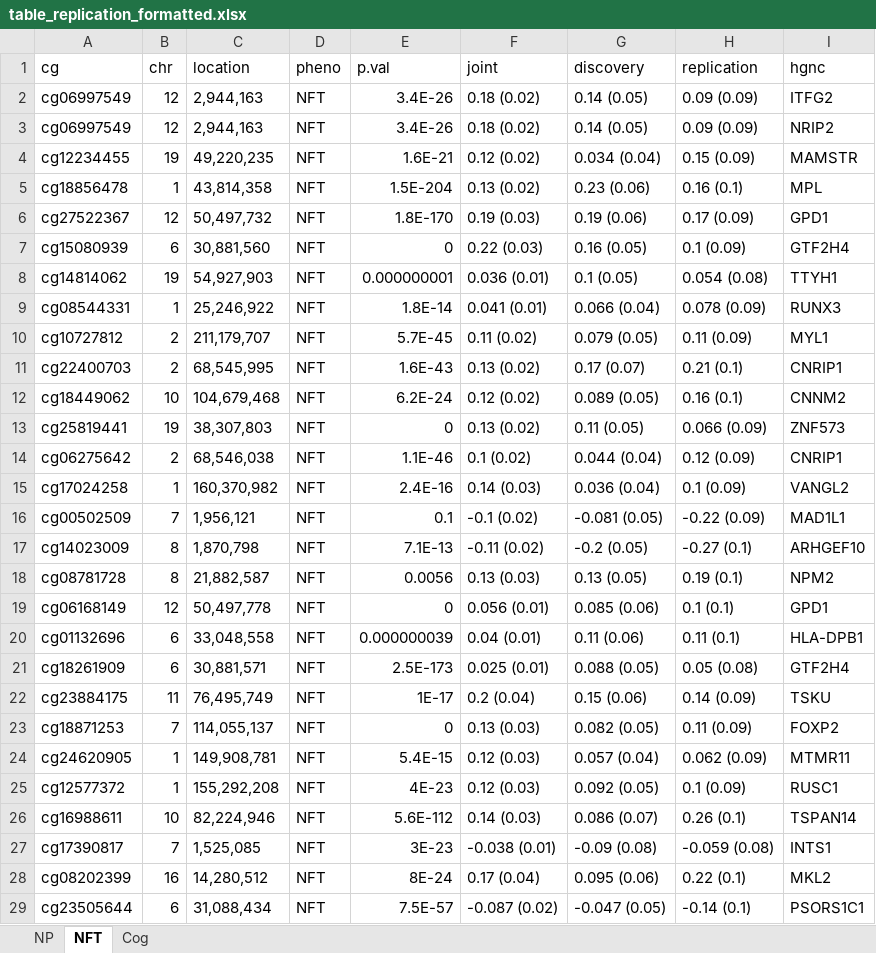
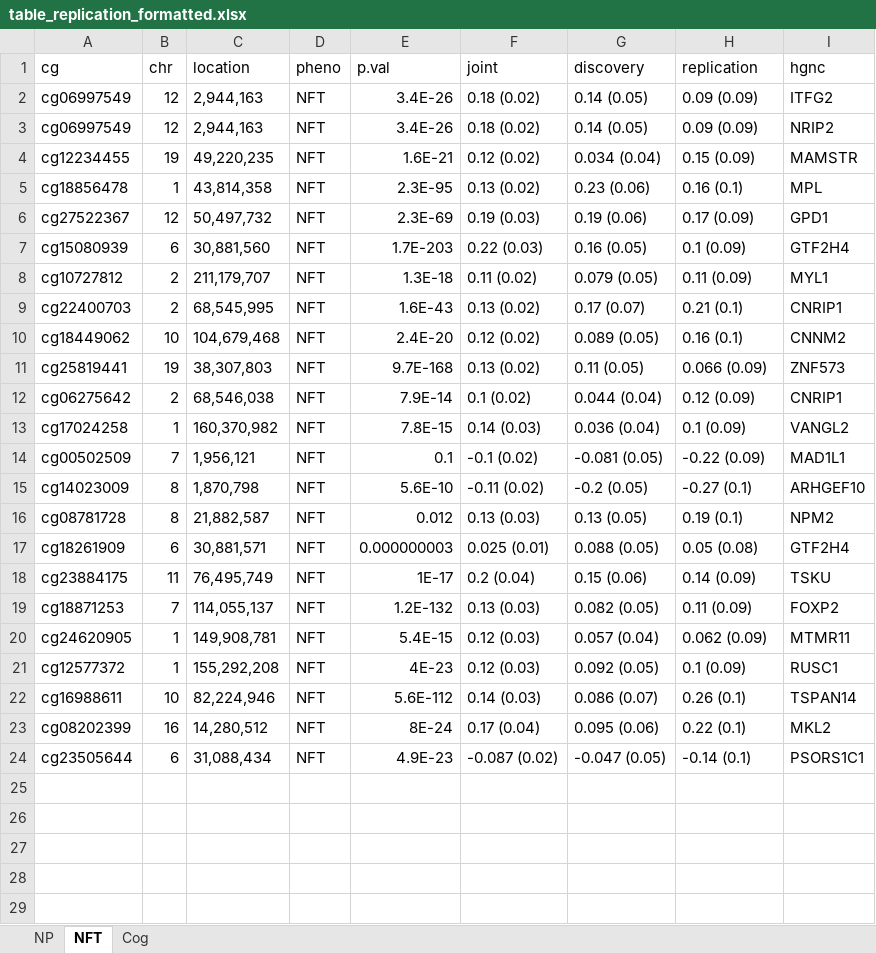
Before and after one commit to YPARK/ad-multipheno, an Excel workbook: table_replication_formatted.xlsx, sheet NFT, drawn as a sheet; values as stored, in another font and other column widths than the file's, no borders; removed rows and columns are numbered as before the commit, all else as after; the diff names each change by its address in the sheet, - before the commit and + after, or states it on an @@ line.

```diff
--- a/table_replication_formatted.xlsx (sheet NFT)
+++ b/table_replication_formatted.xlsx (sheet NFT)
-E5 (p.val): 1.5E-204
+E5 (p.val): 2.3E-95
-E6 (p.val): 1.8E-170
+E6 (p.val): 2.3E-69
-E7 (p.val): 0
+E7 (p.val): 1.7E-203
-row 8: cg14814062 | 19 | 54,927,903 | NFT | 0.000000001 | 0.036 (0.01) | 0.1 (0.05) | 0.054 (0.08) | TTYH1
-row 9: cg08544331 | 1 | 25,246,922 | NFT | 1.8E-14 | 0.041 (0.01) | 0.066 (0.04) | 0.078 (0.09) | RUNX3
-E8 (p.val): 5.7E-45
+E8 (p.val): 1.3E-18
-E10 (p.val): 6.2E-24
+E10 (p.val): 2.4E-20
-E11 (p.val): 0
+E11 (p.val): 9.7E-168
-E12 (p.val): 1.1E-46
+E12 (p.val): 7.9E-14
-E13 (p.val): 2.4E-16
+E13 (p.val): 7.8E-15
-E15 (p.val): 7.1E-13
+E15 (p.val): 5.6E-10
-E16 (p.val): 0.0056
+E16 (p.val): 0.012
-row 19: cg06168149 | 12 | 50,497,778 | NFT | 0 | 0.056 (0.01) | 0.085 (0.06) | 0.1 (0.1) | GPD1
-row 20: cg01132696 | 6 | 33,048,558 | NFT | 0.000000039 | 0.04 (0.01) | 0.11 (0.06) | 0.11 (0.1) | HLA-DPB1
-E17 (p.val): 2.5E-173
+E17 (p.val): 0.000000003
-E19 (p.val): 0
+E19 (p.val): 1.2E-132
-row 27: cg17390817 | 7 | 1,525,085 | NFT | 3E-23 | -0.038 (0.01) | -0.09 (0.08) | -0.059 (0.08) | INTS1
-E24 (p.val): 7.5E-57
+E24 (p.val): 4.9E-23
```
Also changed, not shown: sheet Cog, sheet NP, table_pathways.xlsx, table_pve_mult.xlsx, 34 other files.
